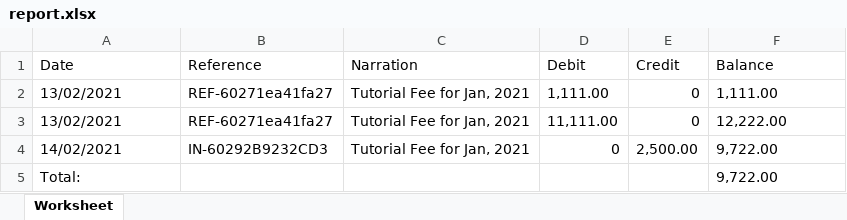
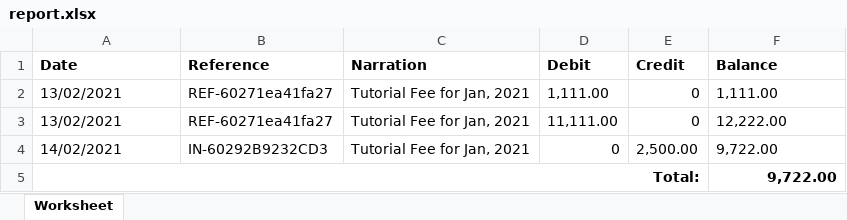
Before and after one commit to LordRahl90/cooperative-backend, an Excel workbook: public/report.xlsx, sheet Worksheet, drawn as a sheet; values as stored, in another font and other column widths than the file's, no borders; the diff names each change by its address in the sheet, - before the commit and + after, or states it on an @@ line.

Commit message:
trial balance is done...

```diff
--- a/public/report.xlsx (sheet Worksheet)
+++ b/public/report.xlsx (sheet Worksheet)
-A1:F1 bold: off
+A1:F1 bold: on
@@ A5 bold: off → on, alignment: left → right @@
+A5:E5 merged
@@ F5 bold: off → on, alignment: left → right @@
```
Also changed, not shown: 8 other files.
